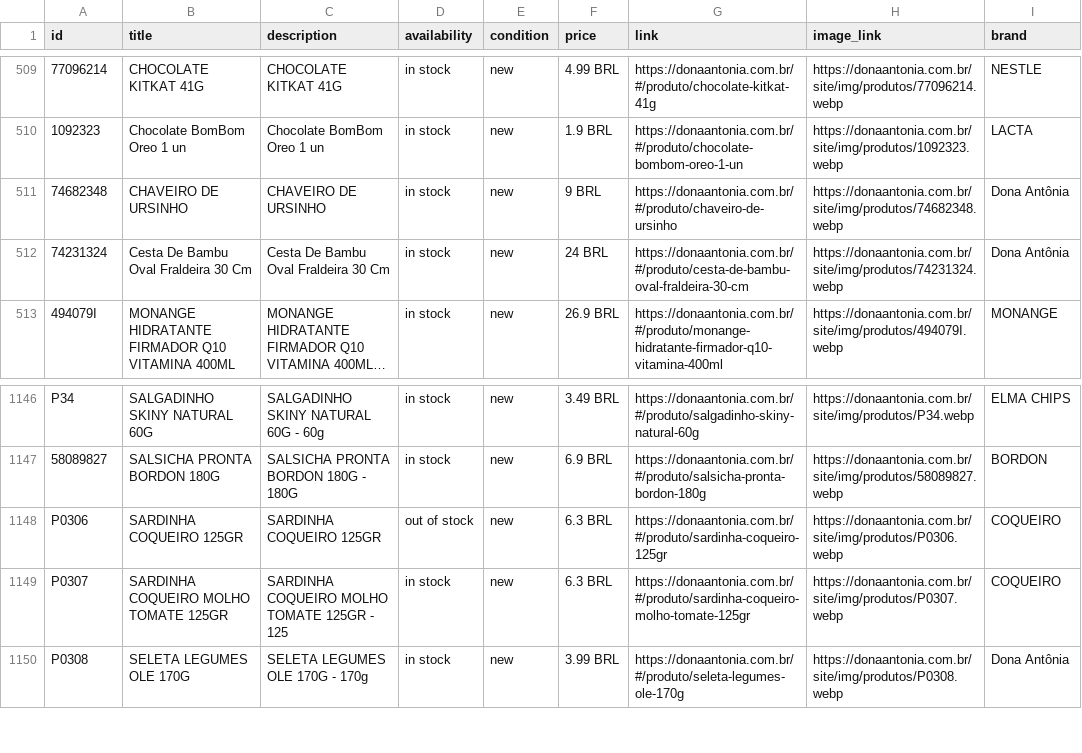
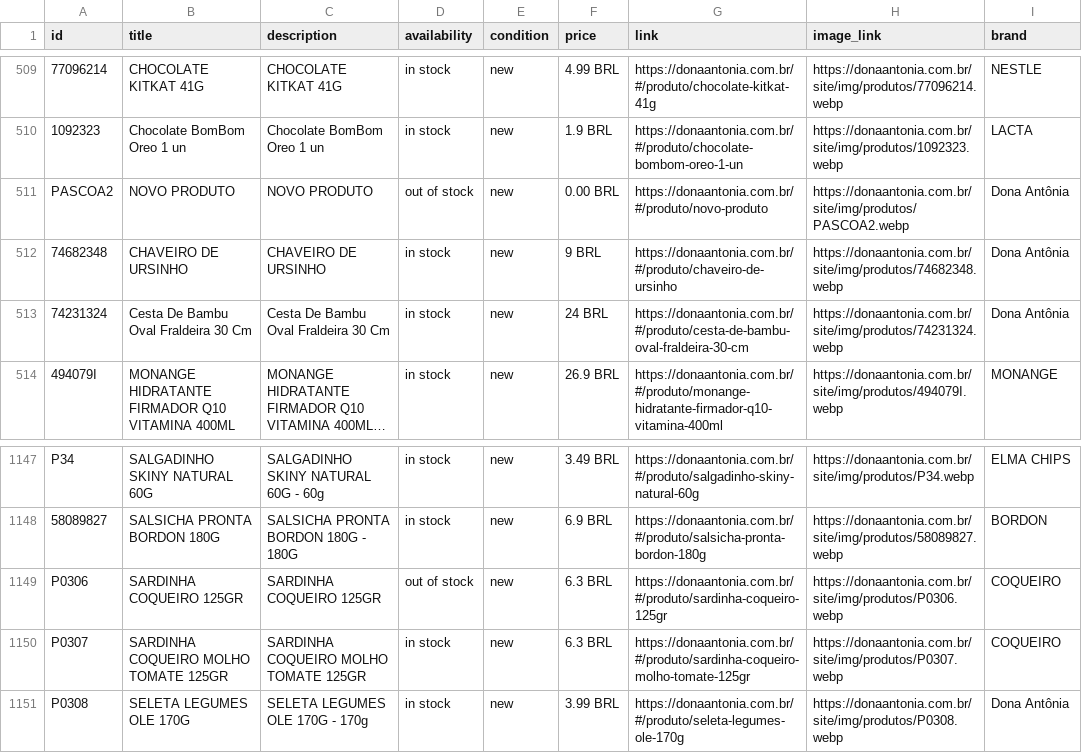
Before and after one commit to osvaldosereia/SUCEDOAN12, a CSV file: site/produtos.csv, drawn as a sheet; only a part is shown, gaps mark what is left out; long unchanged cells end in …; addresses are those after the commit; the diff covers the shown part only; the diff names each change by its address in the sheet, - before the commit and + after, or states it on an @@ line.

Commit message:
PIM: Atualização de Catálogo Meta CSV (Correções aplicadas)

```diff
--- a/site/produtos.csv
+++ b/site/produtos.csv
+row 511: PASCOA2 | NOVO PRODUTO | NOVO PRODUTO | out of stock | new | 0.00 BRL | https://donaantonia.com.br/#/produto/novo-produto | https://donaantonia.com.br/site/img/produtos/PASCOA2.webp | Dona Antônia
-C1150 (description): SARDINHA COQUEIRO MOLHO TOMATE 125GR - 125
+C1150 (description): SARDINHA COQUEIRO MOLHO TOMATE 125GR
```
Also changed, not shown: 36 moved rows elsewhere in this file.
